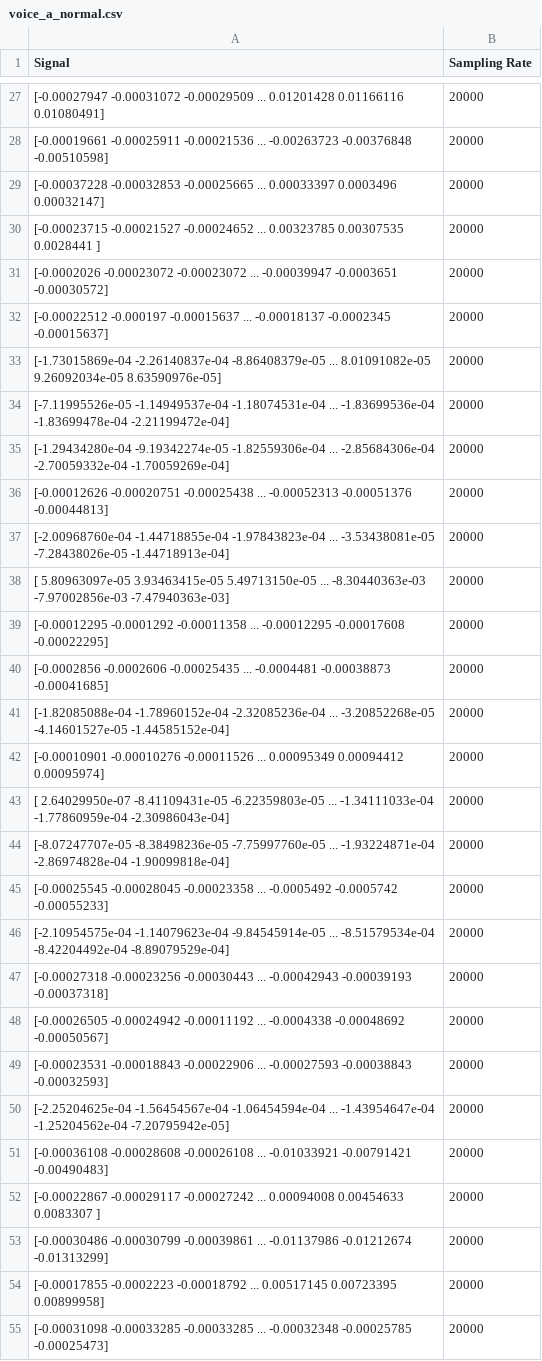
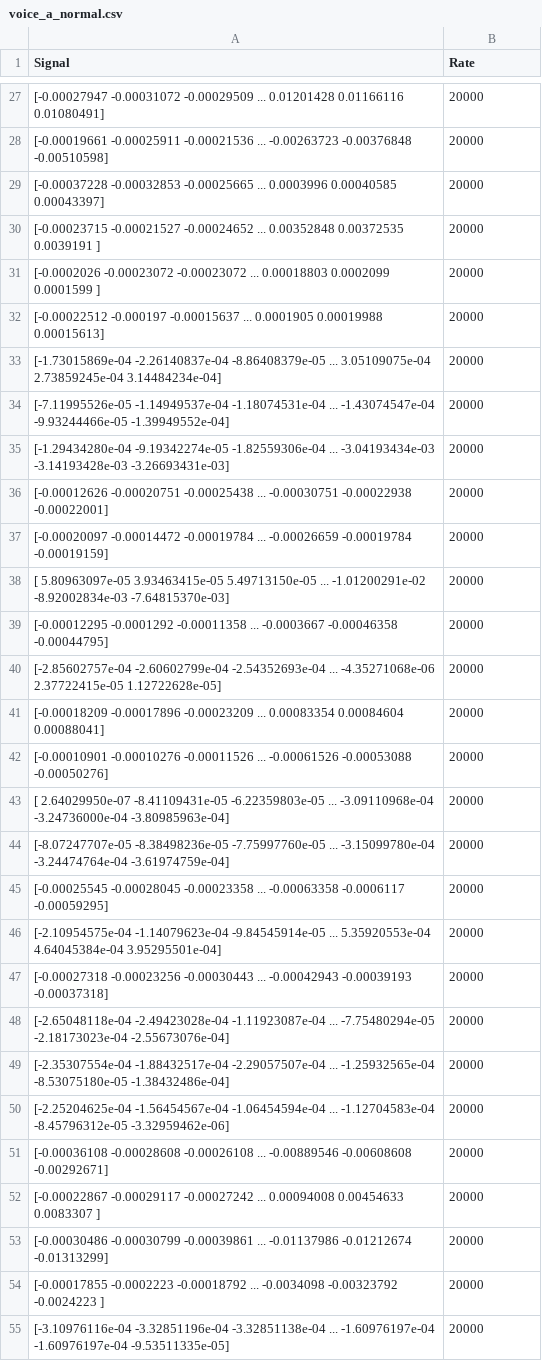
Before and after one commit to g1y5x3/Speech_Phone_Detection, a CSV file: Data/R031/voice_a_normal.csv, drawn as a sheet; only a part is shown, gaps mark what is left out; the diff covers the shown part only.

```diff
--- a/Data/R031/voice_a_normal.csv
+++ b/Data/R031/voice_a_normal.csv
@@ -1 +1 @@
-Signal,Sampling Rate
+Signal,Rate
@@ -53,48 +51,48 @@ Signal,Sampling Rate
  -0.00510598]",20000
-"[-0.00037228 -0.00032853 -0.00025665 ...  0.00033397  0.0003496
-  0.00032147]",20000
-"[-0.00023715 -0.00021527 -0.00024652 ...  0.00323785  0.00307535
-  0.0028441 ]",20000
-"[-0.0002026  -0.00023072 -0.00023072 ... -0.00039947 -0.0003651
- -0.00030572]",20000
-"[-0.00022512 -0.000197   -0.00015637 ... -0.00018137 -0.0002345
- -0.00015637]",20000
-"[-1.73015869e-04 -2.26140837e-04 -8.86408379e-05 ...  8.01091082e-05
-  9.26092034e-05  8.63590976e-05]",20000
-"[-7.11995526e-05 -1.14949537e-04 -1.18074531e-04 ... -1.83699536e-04
- -1.83699478e-04 -2.21199472e-04]",20000
-"[-1.29434280e-04 -9.19342274e-05 -1.82559306e-04 ... -2.85684306e-04
- -2.70059332e-04 -1.70059269e-04]",20000
-"[-0.00012626 -0.00020751 -0.00025438 ... -0.00052313 -0.00051376
- -0.00044813]",20000
-"[-2.00968760e-04 -1.44718855e-04 -1.97843823e-04 ... -3.53438081e-05
- -7.28438026e-05 -1.44718913e-04]",20000
-"[ 5.80963097e-05  3.93463415e-05  5.49713150e-05 ... -8.30440363e-03
- -7.97002856e-03 -7.47940363e-03]",20000
-"[-0.00012295 -0.0001292  -0.00011358 ... -0.00012295 -0.00017608
- -0.00022295]",20000
-"[-0.0002856  -0.0002606  -0.00025435 ... -0.0004481  -0.00038873
- -0.00041685]",20000
-"[-1.82085088e-04 -1.78960152e-04 -2.32085236e-04 ... -3.20852268e-05
- -4.14601527e-05 -1.44585152e-04]",20000
-"[-0.00010901 -0.00010276 -0.00011526 ...  0.00095349  0.00094412
-  0.00095974]",20000
-"[ 2.64029950e-07 -8.41109431e-05 -6.22359803e-05 ... -1.34111033e-04
- -1.77860959e-04 -2.30986043e-04]",20000
-"[-8.07247707e-05 -8.38498236e-05 -7.75997760e-05 ... -1.93224871e-04
- -2.86974828e-04 -1.90099818e-04]",20000
-"[-0.00025545 -0.00028045 -0.00023358 ... -0.0005492  -0.0005742
- -0.00055233]",20000
-"[-2.10954575e-04 -1.14079623e-04 -9.84545914e-05 ... -8.51579534e-04
- -8.42204492e-04 -8.89079529e-04]",20000
+"[-0.00037228 -0.00032853 -0.00025665 ...  0.0003996   0.00040585
+  0.00043397]",20000
+"[-0.00023715 -0.00021527 -0.00024652 ...  0.00352848  0.00372535
+  0.0039191 ]",20000
+"[-0.0002026  -0.00023072 -0.00023072 ...  0.00018803  0.0002099
+  0.0001599 ]",20000
+"[-0.00022512 -0.000197   -0.00015637 ...  0.0001905   0.00019988
+  0.00015613]",20000
+"[-1.73015869e-04 -2.26140837e-04 -8.86408379e-05 ...  3.05109075e-04
+  2.73859245e-04  3.14484234e-04]",20000
+"[-7.11995526e-05 -1.14949537e-04 -1.18074531e-04 ... -1.43074547e-04
+ -9.93244466e-05 -1.39949552e-04]",20000
+"[-1.29434280e-04 -9.19342274e-05 -1.82559306e-04 ... -3.04193434e-03
+ -3.14193428e-03 -3.26693431e-03]",20000
+"[-0.00012626 -0.00020751 -0.00025438 ... -0.00030751 -0.00022938
+ -0.00022001]",20000
+"[-0.00020097 -0.00014472 -0.00019784 ... -0.00026659 -0.00019784
+ -0.00019159]",20000
+"[ 5.80963097e-05  3.93463415e-05  5.49713150e-05 ... -1.01200291e-02
+ -8.92002834e-03 -7.64815370e-03]",20000
+"[-0.00012295 -0.0001292  -0.00011358 ... -0.0003667  -0.00046358
+ -0.00044795]",20000
+"[-2.85602757e-04 -2.60602799e-04 -2.54352693e-04 ... -4.35271068e-06
+  2.37722415e-05  1.12722628e-05]",20000
+"[-0.00018209 -0.00017896 -0.00023209 ...  0.00083354  0.00084604
+  0.00088041]",20000
+"[-0.00010901 -0.00010276 -0.00011526 ... -0.00061526 -0.00053088
+ -0.00050276]",20000
+"[ 2.64029950e-07 -8.41109431e-05 -6.22359803e-05 ... -3.09110968e-04
+ -3.24736000e-04 -3.80985963e-04]",20000
+"[-8.07247707e-05 -8.38498236e-05 -7.75997760e-05 ... -3.15099780e-04
+ -3.24474764e-04 -3.61974759e-04]",20000
+"[-0.00025545 -0.00028045 -0.00023358 ... -0.00063358 -0.0006117
+ -0.00059295]",20000
+"[-2.10954575e-04 -1.14079623e-04 -9.84545914e-05 ...  5.35920553e-04
+  4.64045384e-04  3.95295501e-04]",20000
 "[-0.00027318 -0.00023256 -0.00030443 ... -0.00042943 -0.00039193
  -0.00037318]",20000
-"[-0.00026505 -0.00024942 -0.00011192 ... -0.0004338  -0.00048692
- -0.00050567]",20000
-"[-0.00023531 -0.00018843 -0.00022906 ... -0.00027593 -0.00038843
- -0.00032593]",20000
-"[-2.25204625e-04 -1.56454567e-04 -1.06454594e-04 ... -1.43954647e-04
- -1.25204562e-04 -7.20795942e-05]",20000
-"[-0.00036108 -0.00028608 -0.00026108 ... -0.01033921 -0.00791421
- -0.00490483]",20000
+"[-2.65048118e-04 -2.49423028e-04 -1.11923087e-04 ... -7.75480294e-05
+ -2.18173023e-04 -2.55673076e-04]",20000
+"[-2.35307554e-04 -1.88432517e-04 -2.29057507e-04 ... -1.25932565e-04
+ -8.53075180e-05 -1.38432486e-04]",20000
+"[-2.25204625e-04 -1.56454567e-04 -1.06454594e-04 ... -1.12704583e-04
+ -8.45796312e-05 -3.32959462e-06]",20000
+"[-0.00036108 -0.00028608 -0.00026108 ... -0.00889546 -0.00608608
+ -0.00292671]",20000
 "[-0.00022867 -0.00029117 -0.00027242 ...  0.00094008  0.00454633
@@ -103,5 +101,5 @@ Signal,Sampling Rate
  -0.01313299]",20000
-"[-0.00017855 -0.0002223  -0.00018792 ...  0.00517145  0.00723395
-  0.00899958]",20000
-"[-0.00031098 -0.00033285 -0.00033285 ... -0.00032348 -0.00025785
- -0.00025473]",20000
+"[-0.00017855 -0.0002223  -0.00018792 ... -0.0034098  -0.00323792
+ -0.0024223 ]",20000
+"[-3.10976116e-04 -3.32851196e-04 -3.32851138e-04 ... -1.60976197e-04
+ -1.60976197e-04 -9.53511335e-05]",20000
```
Also changed, not shown: 25 edited cells elsewhere in this file, 3 other files.
